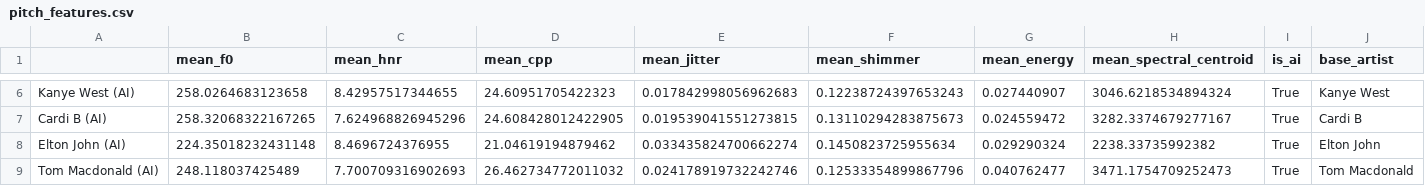
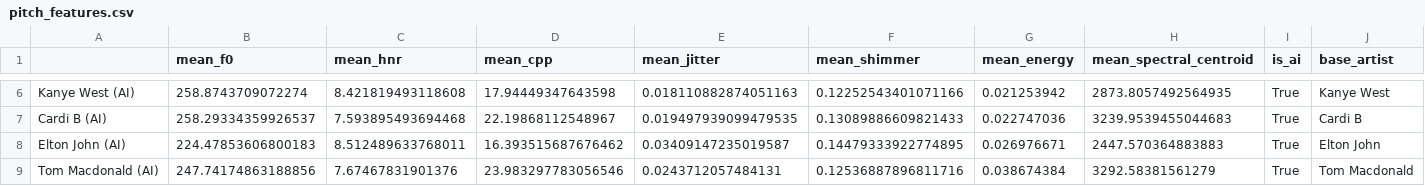
Before and after one commit to jchoi0406/musictransformationanalysis, a CSV file: notebooks/pitch_features.csv, drawn as a sheet; only a part is shown, gaps mark what is left out; the diff covers the shown part only; the diff names each change by its address in the sheet, - before the commit and + after, or states it on an @@ line.

```diff
--- a/notebooks/pitch_features.csv
+++ b/notebooks/pitch_features.csv
-B6 (mean_f0): 258.0264683123658
+B6 (mean_f0): 258.8743709072274
-C6 (mean_hnr): 8.42957517344655
+C6 (mean_hnr): 8.421819493118608
-D6 (mean_cpp): 24.60951705422323
+D6 (mean_cpp): 17.94449347643598
-E6 (mean_jitter): 0.017842998056962683
+E6 (mean_jitter): 0.018110882874051163
-F6 (mean_shimmer): 0.12238724397653243
+F6 (mean_shimmer): 0.12252543401071166
-G6 (mean_energy): 0.027440907
+G6 (mean_energy): 0.021253942
-H6 (mean_spectral_centroid): 3046.6218534894324
+H6 (mean_spectral_centroid): 2873.8057492564935
-B7 (mean_f0): 258.32068322167265
+B7 (mean_f0): 258.29334359926537
-C7 (mean_hnr): 7.624968826945296
+C7 (mean_hnr): 7.593895493694468
-D7 (mean_cpp): 24.608428012422905
+D7 (mean_cpp): 22.19868112548967
-E7 (mean_jitter): 0.019539041551273815
+E7 (mean_jitter): 0.019497939099479535
-F7 (mean_shimmer): 0.13110294283875673
+F7 (mean_shimmer): 0.13089886609821433
-G7 (mean_energy): 0.024559472
+G7 (mean_energy): 0.022747036
-H7 (mean_spectral_centroid): 3282.3374679277167
+H7 (mean_spectral_centroid): 3239.9539455044683
-B8 (mean_f0): 224.35018232431148
+B8 (mean_f0): 224.47853606800183
-C8 (mean_hnr): 8.4696724376955
+C8 (mean_hnr): 8.512489633768011
-D8 (mean_cpp): 21.04619194879462
+D8 (mean_cpp): 16.393515687676462
-E8 (mean_jitter): 0.033435824700662274
+E8 (mean_jitter): 0.03409147235019587
-F8 (mean_shimmer): 0.1450823725955634
+F8 (mean_shimmer): 0.14479333922774895
-G8 (mean_energy): 0.029290324
+G8 (mean_energy): 0.026976671
-H8 (mean_spectral_centroid): 2238.33735992382
+H8 (mean_spectral_centroid): 2447.570364883883
-B9 (mean_f0): 248.118037425489
+B9 (mean_f0): 247.74174863188856
-C9 (mean_hnr): 7.700709316902693
+C9 (mean_hnr): 7.67467831901376
-D9 (mean_cpp): 26.462734772011032
+D9 (mean_cpp): 23.983297783056546
-E9 (mean_jitter): 0.024178919732242746
+E9 (mean_jitter): 0.0243712057484131
-F9 (mean_shimmer): 0.12533354899867796
+F9 (mean_shimmer): 0.12536887896811716
-G9 (mean_energy): 0.040762477
+G9 (mean_energy): 0.038674384
-H9 (mean_spectral_centroid): 3471.1754709252473
+H9 (mean_spectral_centroid): 3292.58381561279
```
Also changed, not shown: 28 edited cells elsewhere in this file, 7 other files.
